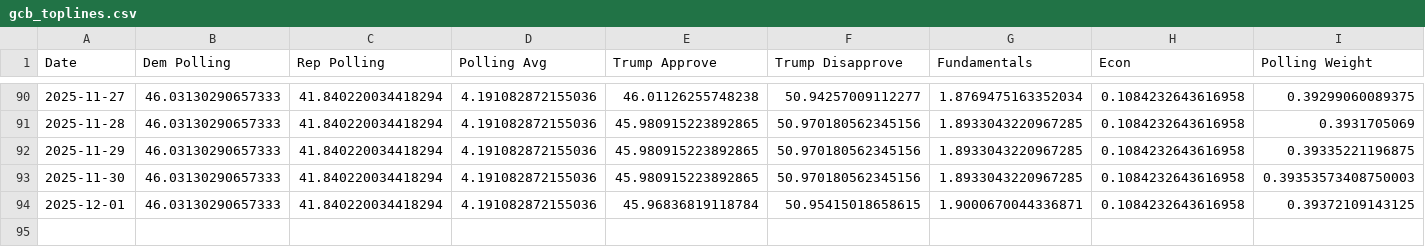
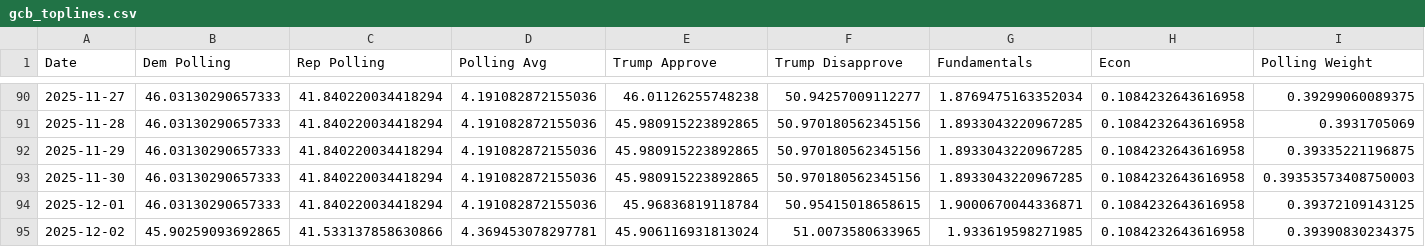
Before and after one commit to MapWiseResearch/forecast_data, a CSV file: 26midterms/gcb_toplines.csv, drawn as a sheet; only a part is shown, gaps mark what is left out; rows hold the shown columns only; the diff names each change by its address in the sheet, - before the commit and + after, or states it on an @@ line.

```diff
--- a/26midterms/gcb_toplines.csv
+++ b/26midterms/gcb_toplines.csv
+row 95: 2025-12-02 | 45.90259093692865 | 41.533137858630866 | 4.369453078297781 | 45.906116931813024 | 51.0073580633965 | 1.933619598271985 | 0.1084232643616958 | 0.39390830234375
```
Also changed, not shown: 26midterms/26currentsim.csv, 26midterms/26master.csv, 6 other files.
